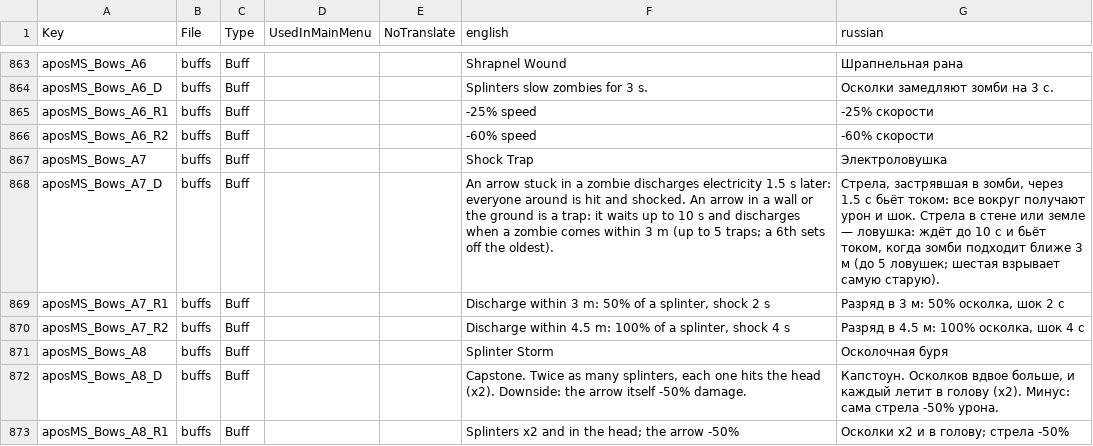
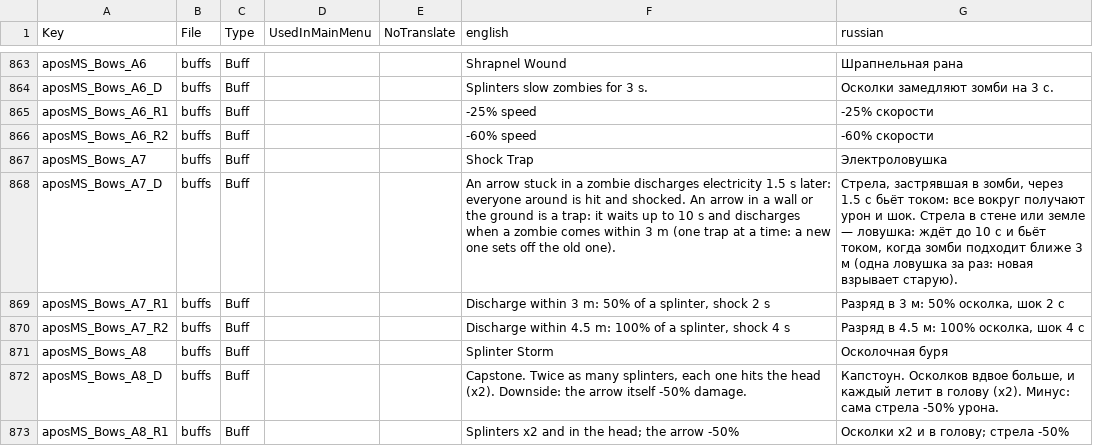
Before and after one commit to TheApos/AposMod, a CSV file: Config/Localization.csv, drawn as a sheet; only a part is shown, gaps mark what is left out.

```diff
--- a/Config/Localization.csv
+++ b/Config/Localization.csv
@@ -867,3 +867,3 @@ aposMS_Bows_A6_R2,buffs,Buff,,,"-60% speed","-60% скорости"
 aposMS_Bows_A7,buffs,Buff,,,"Shock Trap","Электроловушка"
-aposMS_Bows_A7_D,buffs,Buff,,,"An arrow stuck in a zombie discharges electricity 1.5 s later: everyone around is hit and shocked. An arrow in a wall or the ground is a trap: it waits up to 10 s and discharges when a zombie comes within 3 m (up to 5 traps; a 6th sets off the oldest).","Стрела, застрявшая в зомби, через 1.5 с бьёт током: все вокруг получают урон и шок. Стрела в стене или земле — ловушка: ждёт до 10 с и бьёт током, когда зомби подходит ближе 3 м (до 5 ловушек; шестая взрывает самую старую)."
+aposMS_Bows_A7_D,buffs,Buff,,,"An arrow stuck in a zombie discharges electricity 1.5 s later: everyone around is hit and shocked. An arrow in a wall or the ground is a trap: it waits up to 10 s and discharges when a zombie comes within 3 m (one trap at a time: a new one sets off the old one).","Стрела, застрявшая в зомби, через 1.5 с бьёт током: все вокруг получают урон и шок. Стрела в стене или земле — ловушка: ждёт до 10 с и бьёт током, когда зомби подходит ближе 3 м (одна ловушка за раз: новая взрывает старую)."
 aposMS_Bows_A7_R1,buffs,Buff,,,"Discharge within 3 m: 50% of a splinter, shock 2 s","Разряд в 3 м: 50% осколка, шок 2 с"
```
Also changed, not shown: 4 other files.
